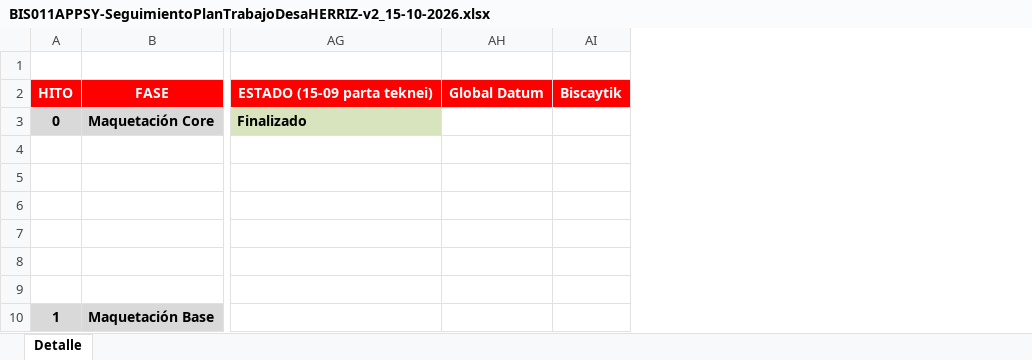
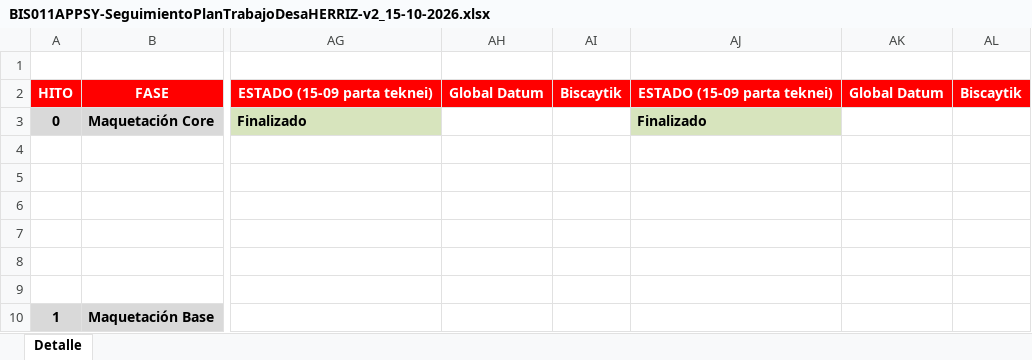
Before and after one commit to sgantolin/BiscaytikApp_node-modules-incluido, an Excel workbook: src/Documentacion/BIS011APPSY-SeguimientoPlanTrabajoDesaHERRIZ-v2_15-10-2026.xlsx, sheet Detalle, drawn as a sheet; only a part is shown, gaps mark what is left out; values as stored, in another font and other column widths than the file's, no borders; the diff covers the shown part only; the diff names each change by its address in the sheet, - before the commit and + after, or states it on an @@ line.

```diff
--- a/src/Documentacion/BIS011APPSY-SeguimientoPlanTrabajoDesaHERRIZ-v2_15-10-2026.xlsx (sheet Detalle)
+++ b/src/Documentacion/BIS011APPSY-SeguimientoPlanTrabajoDesaHERRIZ-v2_15-10-2026.xlsx (sheet Detalle)
+column AJ, rows 2-3: ESTADO (15-09 parta teknei) | Finalizado
+column AK, row 2: Global Datum
+column AL, row 2: Biscaytik
```
Also changed, not shown: 2 added rows, 1 removed row and 1 edited cell elsewhere in this sheet, 8 other files.
